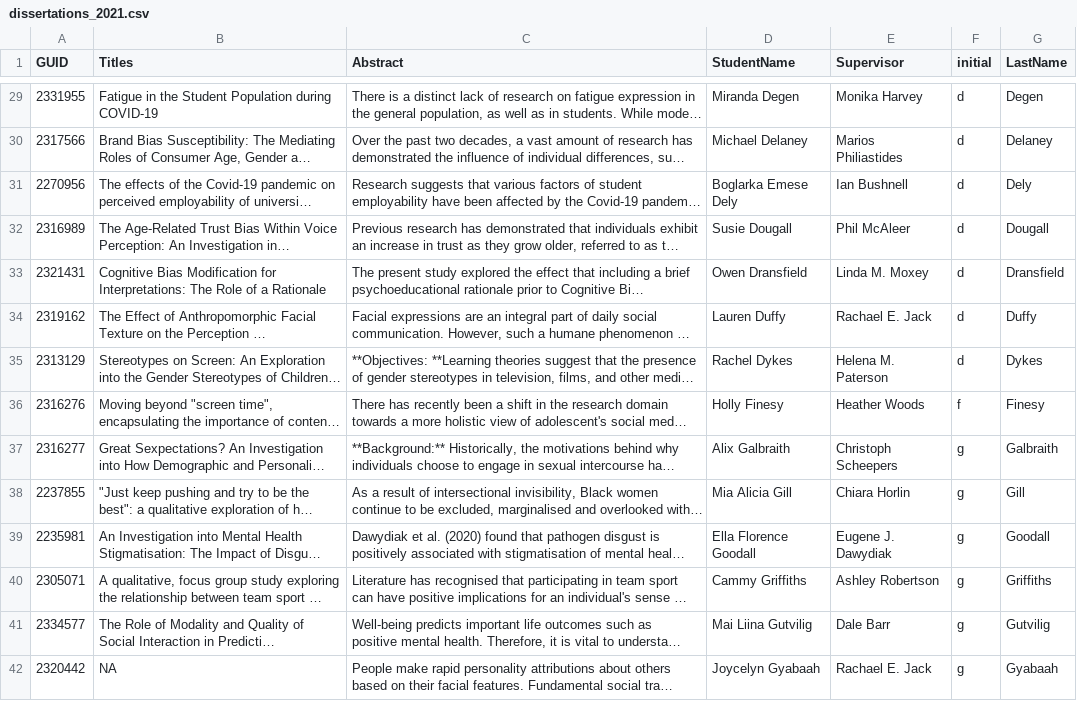
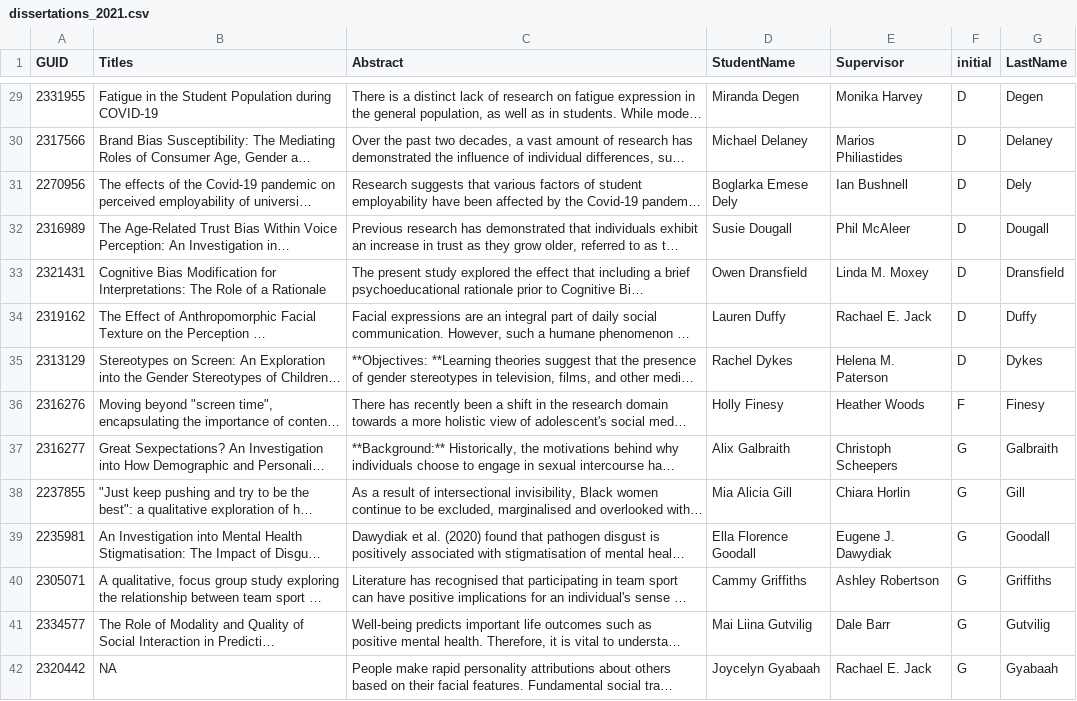
Before and after one commit to uofgpsych/yearbook2020_21, a CSV file: abstracts/dissertations_2021.csv, drawn as a sheet; only a part is shown, gaps mark what is left out; long unchanged cells end in …; the diff covers the shown part only; the diff names each change by its address in the sheet, - before the commit and + after, or states it on an @@ line.

```diff
--- a/abstracts/dissertations_2021.csv
+++ b/abstracts/dissertations_2021.csv
-F29:F35 (initial): d
+F29:F35 (initial): D
-F36 (initial): f
+F36 (initial): F
-F37:F42 (initial): g
+F37:F42 (initial): G
```
Also changed, not shown: 119 edited cells elsewhere in this file, 24 other files.
